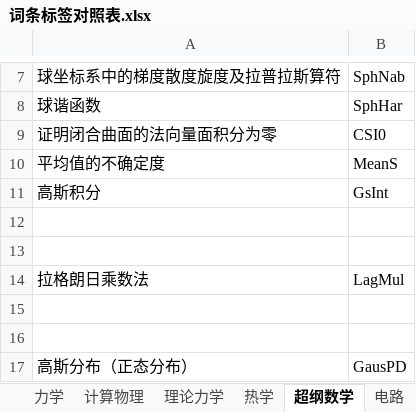
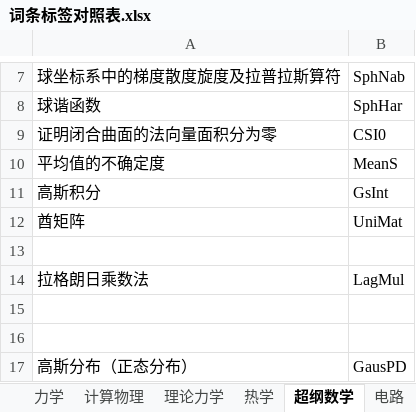
Before and after one commit to eef808a24ff/PhysWiki, an Excel workbook: 词条标签对照表.xlsx, sheet 超纲数学, drawn as a sheet; only a part is shown, gaps mark what is left out; values as stored, in another font and other column widths than the file's, no borders; the diff names each change by its address in the sheet, - before the commit and + after, or states it on an @@ line.

```diff
--- a/词条标签对照表.xlsx (sheet 超纲数学)
+++ b/词条标签对照表.xlsx (sheet 超纲数学)
-row 12: (empty)
+row 12: 酋矩阵 | UniMat
```
Also changed, not shown: sheet 数学, 15 other files.
